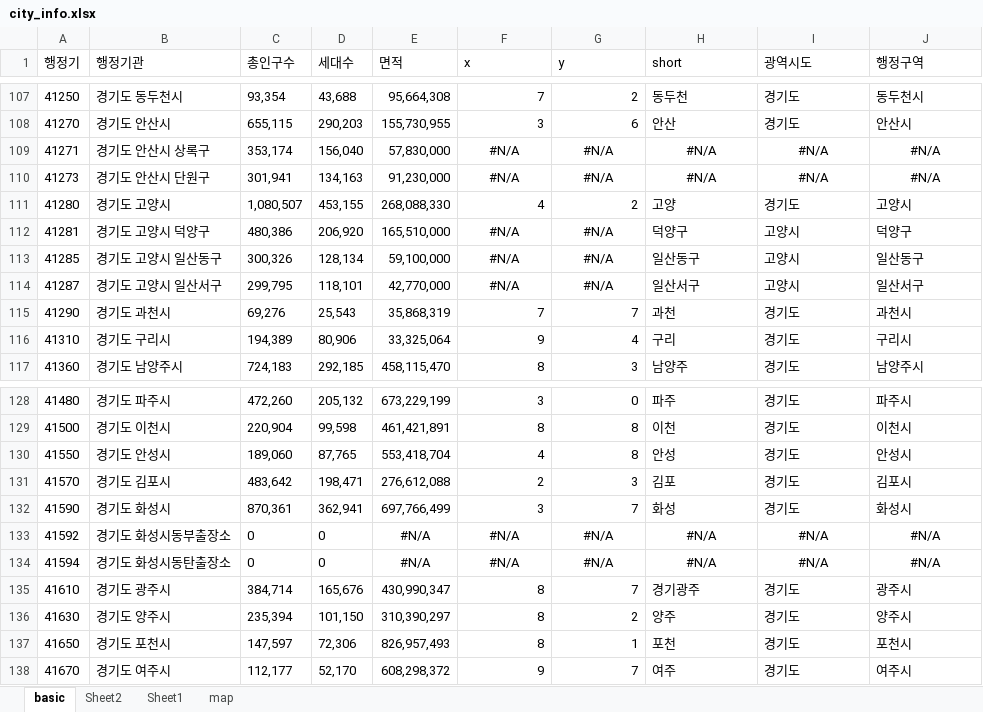
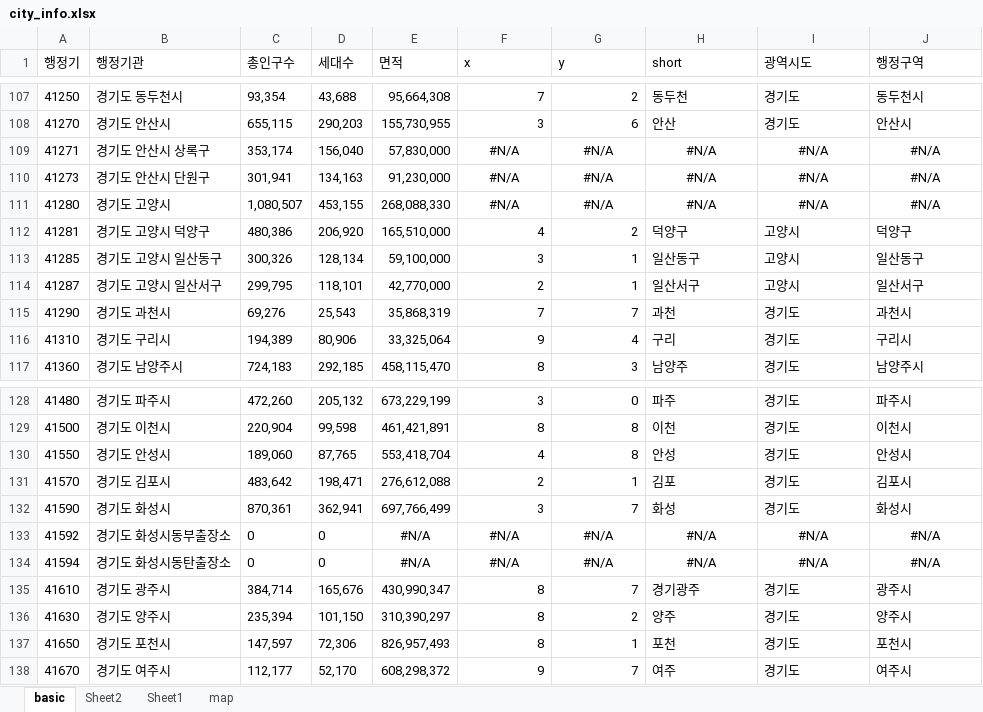
Before and after one commit to sizipusx/fundamental, an Excel workbook: files/city_info.xlsx, sheet basic, drawn as a sheet; only a part is shown, gaps mark what is left out; values as stored, in another font and other column widths than the file's, no borders; the diff names each change by its address in the sheet, - before the commit and + after, or states it on an @@ line.

Commit message:
Add files via upload

```diff
--- a/files/city_info.xlsx (sheet basic)
+++ b/files/city_info.xlsx (sheet basic)
-F111 (x): 4
+F111 (x): #N/A
-F111:G111 alignment: right
+F111:G111 alignment: center
-G111 (y): 2
+G111 (y): #N/A
-H111 (short): 고양
+H111 (short): #N/A
-H111:J111 alignment: left
+H111:J111 alignment: center
-I111 (광역시도): 경기도
+I111 (광역시도): #N/A
-J111 (행정구역): 고양시
+J111 (행정구역): #N/A
-F112 (x): #N/A
+F112 (x): 4
-F112:G114 alignment: center
+F112:G114 alignment: right
-G112 (y): #N/A
+G112 (y): 2
-F113 (x): #N/A
+F113 (x): 3
-G113:G114 (y): #N/A
+G113:G114 (y): 1
-F114 (x): #N/A
+F114 (x): 2
-G131 (y): 3
+G131 (y): 1
```
Also changed, not shown: sheet map.
